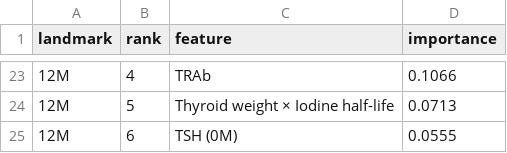
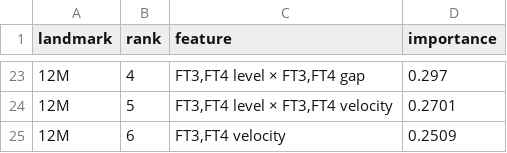
Before and after one commit to VickySu1112/medicalAI, a CSV file: results/module2_v2_vertical/m2v2_ebm_12m/tables/native_importance_top6.csv, drawn as a sheet; only a part is shown, gaps mark what is left out; the diff covers the shown part only.

```diff
--- a/results/module2_v2_vertical/m2v2_ebm_12m/tables/native_importance_top6.csv
+++ b/results/module2_v2_vertical/m2v2_ebm_12m/tables/native_importance_top6.csv
@@ -23,3 +23,3 @@ landmark,rank,feature,importance
-12M,4,TRAb,0.1066
-12M,5,Thyroid weight × Iodine half-life,0.0713
-12M,6,TSH (0M),0.0555
+12M,4,"FT3,FT4 level × FT3,FT4 gap",0.297
+12M,5,"FT3,FT4 level × FT3,FT4 velocity",0.2701
+12M,6,"FT3,FT4 velocity",0.2509
```
Also changed, not shown: 1 added row, 1 removed row and 29 edited cells elsewhere in this file, results/module2_v2_vertical/m2v2_ebm_12m/tables/perf_per_landmark.csv, results/module2_v2_vertical/m2v2_ebm_patient_decomp/tables/counterfactual_table.csv, 23 other files.
